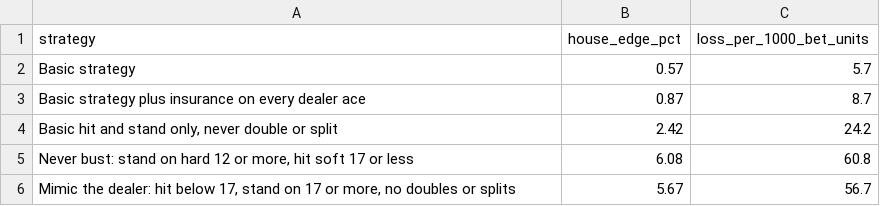
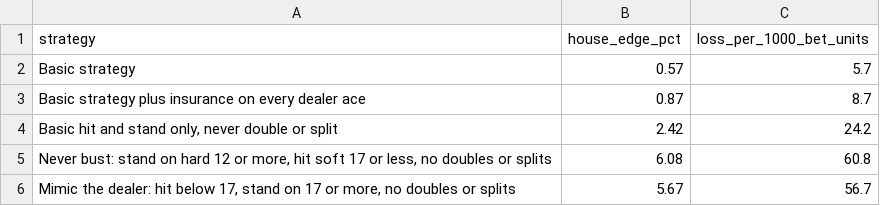
Before and after one commit to makedatskrilla/blackjack-strategy-cost, a CSV file: data/strategy-house-edge.csv, drawn as a sheet.

Commit message:
Clarify never bust label and split value note

```diff
--- a/data/strategy-house-edge.csv
+++ b/data/strategy-house-edge.csv
@@ -4,3 +4,3 @@ Basic strategy plus insurance on every dealer ace,0.87,8.7
 "Basic hit and stand only, never double or split",2.42,24.2
-"Never bust: stand on hard 12 or more, hit soft 17 or less",6.08,60.8
+"Never bust: stand on hard 12 or more, hit soft 17 or less, no doubles or splits",6.08,60.8
 "Mimic the dealer: hit below 17, stand on 17 or more, no doubles or splits",5.67,56.7
```
Also changed, not shown: 3 other files.
